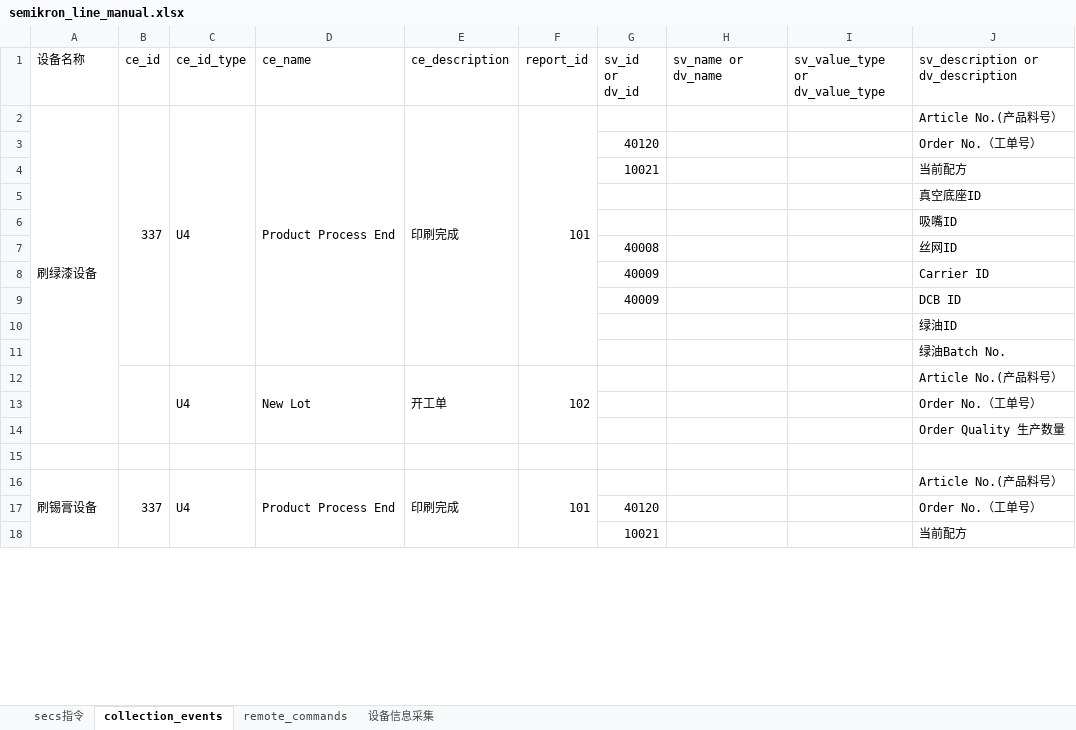
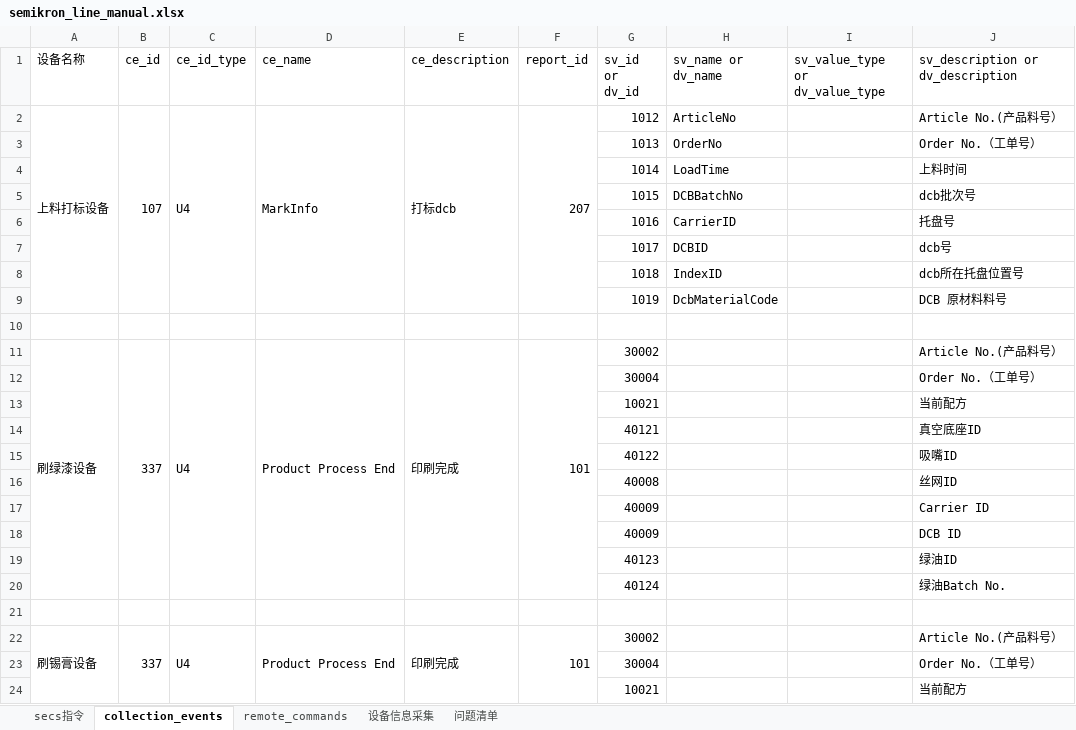
Before and after one commit to ChangYuan-Semiconductor-Equipment/equipment_cyg, an Excel workbook: equipment_cyg/product/semikron_line/semikron_line_manual.xlsx, sheet collection_events, drawn as a sheet; only a part is shown; values as stored, in another font and other column widths than the file's, no cell formats; removed rows and columns are numbered as before the commit, all else as after; the diff covers the shown part only; the diff names each change by its address in the sheet, - before the commit and + after, or states it on an @@ line.

```diff
--- a/equipment_cyg/product/semikron_line/semikron_line_manual.xlsx (sheet collection_events)
+++ b/equipment_cyg/product/semikron_line/semikron_line_manual.xlsx (sheet collection_events)
+sheet tab: 问题清单
+row 2: 上料打标设备 | 107 | U4 | MarkInfo | 打标dcb | 207 | 1012 | ArticleNo |  | Article No.(产品料号）
+row 3:  |  |  |  |  |  | 1013 | OrderNo |  | Order No.（工单号）
+row 4:  |  |  |  |  |  | 1014 | LoadTime |  | 上料时间
+row 5:  |  |  |  |  |  | 1015 | DCBBatchNo |  | dcb批次号
+row 6:  |  |  |  |  |  | 1016 | CarrierID |  | 托盘号
+row 7:  |  |  |  |  |  | 1017 | DCBID |  | dcb号
+row 8:  |  |  |  |  |  | 1018 | IndexID |  | dcb所在托盘位置号
+row 9:  |  |  |  |  |  | 1019 | DcbMaterialCode |  | DCB 原材料料号
+row 10: (empty)
-G11 (sv_id or dv_id): (empty)
+G11 (sv_id or dv_id): 30002
-G12 (sv_id or dv_id): 40120
+G12 (sv_id or dv_id): 30004
-G14 (sv_id or dv_id): (empty)
+G14 (sv_id or dv_id): 40121
-G15 (sv_id or dv_id): (empty)
+G15 (sv_id or dv_id): 40122
-G19 (sv_id or dv_id): (empty)
+G19 (sv_id or dv_id): 40123
-G20 (sv_id or dv_id): (empty)
+G20 (sv_id or dv_id): 40124
-row 12:  |  | U4 | New Lot | 开工单 | 102 |  |  |  | Article No.(产品料号）
-row 13:  |  |  |  |  |  |  |  |  | Order No.（工单号）
-row 14:  |  |  |  |  |  |  |  |  | Order Quality 生产数量
-A16:A28 merged
+A22:A31 merged
-B16:B25 merged
+B22:B31 merged
-C16:C25 merged
+C22:C31 merged
-D16:D25 merged
+D22:D31 merged
-E16:E25 merged
+E22:E31 merged
-F16:F25 merged
+F22:F31 merged
-G22 (sv_id or dv_id): (empty)
+G22 (sv_id or dv_id): 30002
-G23 (sv_id or dv_id): 40120
+G23 (sv_id or dv_id): 30004
```
Also changed, not shown: 3 added rows, 1 removed row and 6 edited cells elsewhere in this sheet, sheet remote_commands, sheet 设备信息采集, cell formats, equipment_cyg/product/zhong_che_zhu_zhou/second_floor/second_floor_manual.xlsx, equipment_cyg/product/zhong_che_zhu_zhou/zhong_che_zhu_zhou_manual.xlsx, 20 other files.
